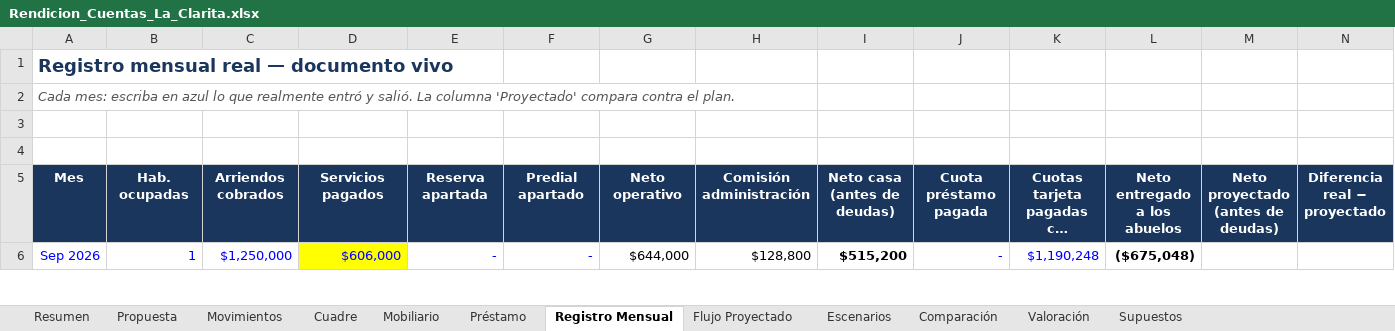
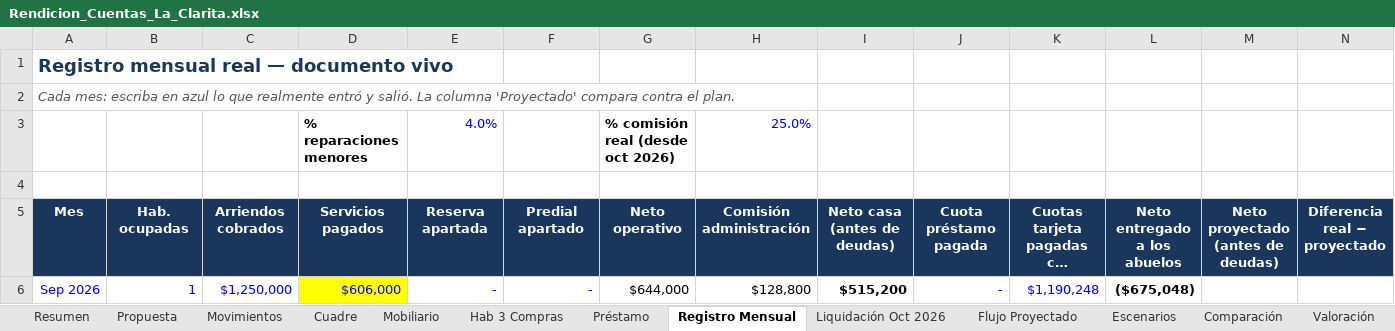
Before and after one commit to FelipeFQ/proyecto-de-vida, an Excel workbook: finanzas/clarita/Rendicion_Cuentas_La_Clarita.xlsx, sheet Registro Mensual, drawn as a sheet; only a part is shown; long unchanged cells end in …; values as stored, in another font and other column widths than the file's, no borders; rows hold the shown columns only; the diff covers the shown part only; the diff names each change by its address in the sheet, - before the commit and + after, or states it on an @@ line.

```diff
--- a/finanzas/clarita/Rendicion_Cuentas_La_Clarita.xlsx (sheet Registro Mensual)
+++ b/finanzas/clarita/Rendicion_Cuentas_La_Clarita.xlsx (sheet Registro Mensual)
+sheet tab: Hab 3 Compras
+sheet tab: Liquidación Oct 2026
-row 3: (empty)
+row 3:  |  |  | % reparaciones menores | 4.0% |  | % comisión real (desde oct 2026) | 25.0%
```
Also changed, not shown: 13 edited cells and cell formats elsewhere in this sheet, sheet Movimientos, sheet Cuadre, sheet Resumen, sheet Comparación, sheet Escenarios, 2 other files.
